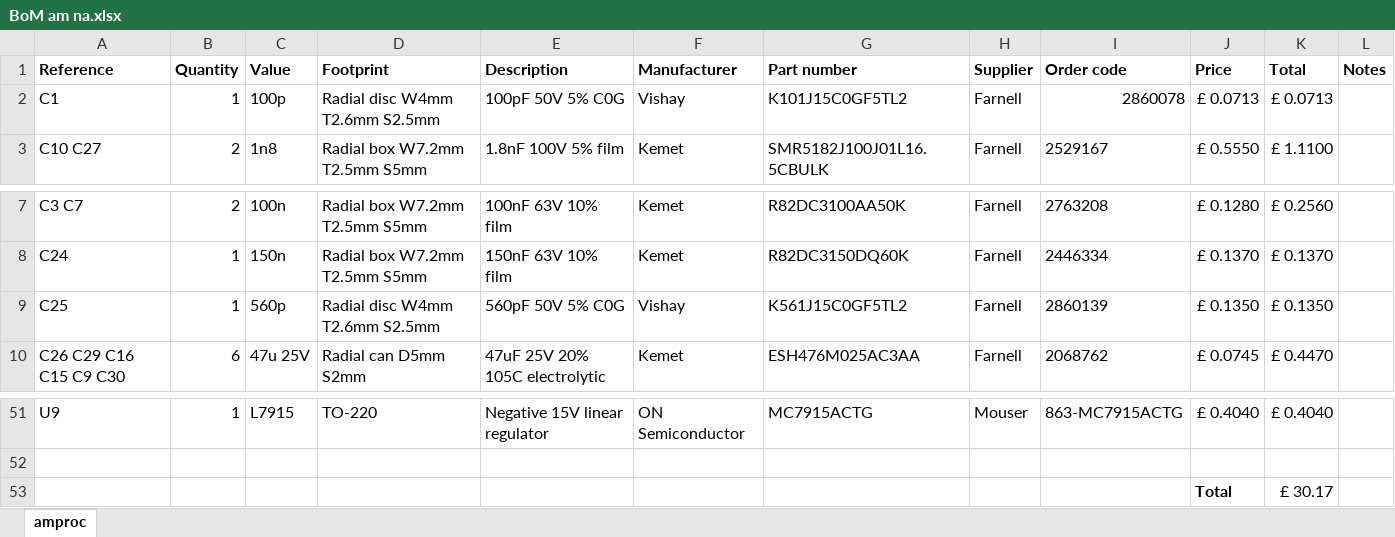
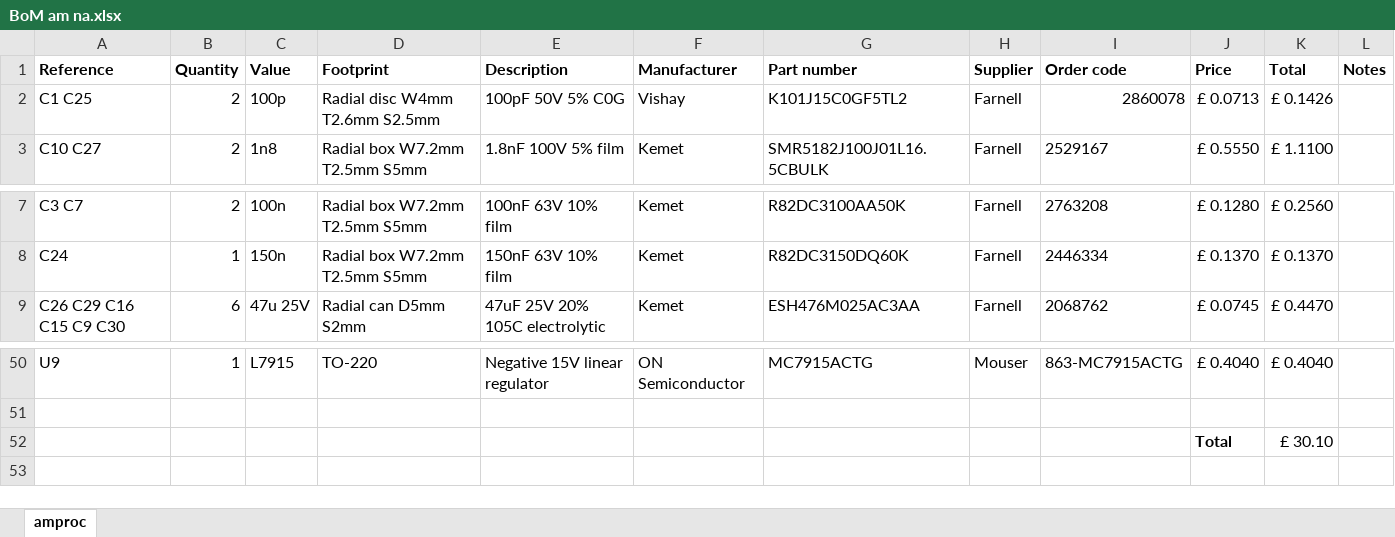
Before and after one commit to jvok94/D4Damager, an Excel workbook: amproc/BoM am na.xlsx, sheet amproc, drawn as a sheet; only a part is shown, gaps mark what is left out; values as stored, in another font and other column widths than the file's, no borders; removed rows and columns are numbered as before the commit, all else as after; the diff names each change by its address in the sheet, - before the commit and + after, or states it on an @@ line.

```diff
--- a/amproc/BoM am na.xlsx (sheet amproc)
+++ b/amproc/BoM am na.xlsx (sheet amproc)
-A2 (Reference): C1
+A2 (Reference): C1 C25
-B2 (Quantity): 1
+B2 (Quantity): 2
-K2 (Total): £ 0.0713
+K2 (Total): £ 0.1426
-row 9: C25 | 1 | 560p | Radial disc W4mm T2.6mm S2.5mm | 560pF 50V 5% C0G | Vishay | K561J15C0GF5TL2 | Farnell | 2860139 | £ 0.1350 | £ 0.1350
-K52 (Total): £ 30.17
+K52 (Total): £ 30.10
```
Also changed, not shown: formulas that keep their value, amproc/BoM am row.xlsx, amproc/BoM core.xlsx, 3 other files.
